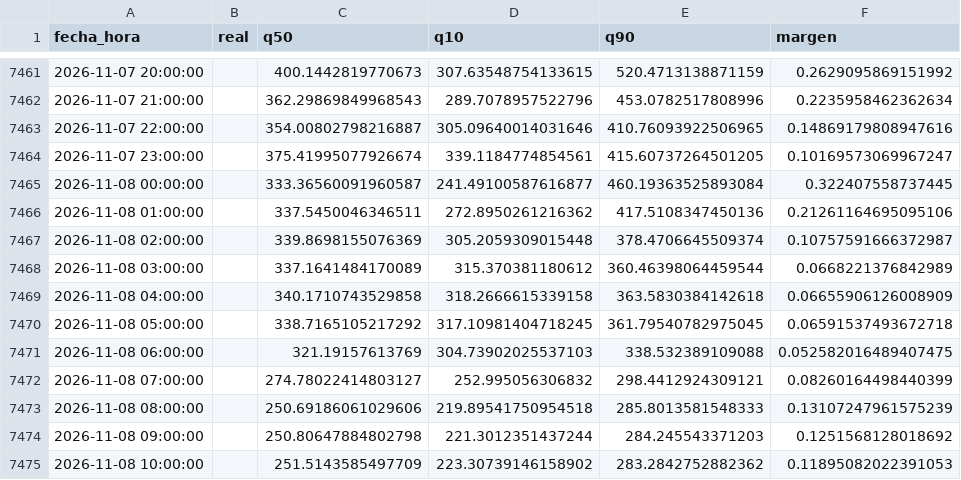
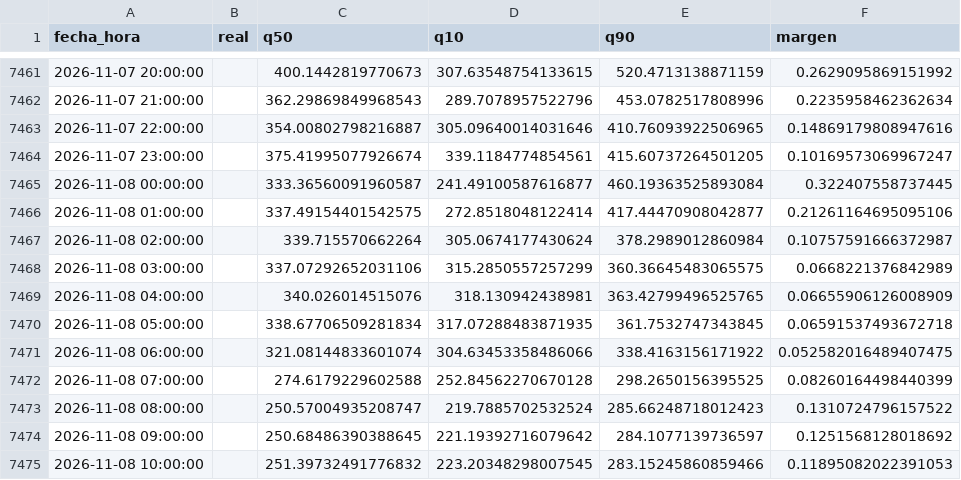
Before and after one commit to Ziskito/xm-spot-price-predictor, a CSV file: data/processed/resultados/pronostico_realista_bandas_24h_2026.csv, drawn as a sheet; only a part is shown, gaps mark what is left out; the diff covers the shown part only.

```diff
--- a/data/processed/resultados/pronostico_realista_bandas_24h_2026.csv
+++ b/data/processed/resultados/pronostico_realista_bandas_24h_2026.csv
@@ -7465,11 +7465,11 @@ fecha_hora,real,q50,q10,q90,margen
 2026-11-08 00:00:00,,333.36560091960587,241.49100587616877,460.19363525893084,0.322407558737445
-2026-11-08 01:00:00,,337.5450046346511,272.8950261216362,417.5108347450136,0.21261164695095106
-2026-11-08 02:00:00,,339.8698155076369,305.2059309015448,378.4706645509374,0.10757591666372987
-2026-11-08 03:00:00,,337.1641484170089,315.370381180612,360.46398064459544,0.0668221376842989
-2026-11-08 04:00:00,,340.1710743529858,318.2666615339158,363.5830384142618,0.06655906126008909
-2026-11-08 05:00:00,,338.7165105217292,317.10981404718245,361.79540782975045,0.06591537493672718
-2026-11-08 06:00:00,,321.19157613769,304.73902025537103,338.532389109088,0.052582016489407475
-2026-11-08 07:00:00,,274.78022414803127,252.995056306832,298.4412924309121,0.08260164498440399
-2026-11-08 08:00:00,,250.69186061029606,219.89541750954518,285.8013581548333,0.13107247961575239
-2026-11-08 09:00:00,,250.80647884802798,221.3012351437244,284.245543371203,0.1251568128018692
-2026-11-08 10:00:00,,251.5143585497709,223.30739146158902,283.2842752882362,0.11895082022391053
+2026-11-08 01:00:00,,337.49154401542575,272.8518048122414,417.44470908042877,0.21261164695095106
+2026-11-08 02:00:00,,339.715570662264,305.0674177430624,378.2989012860984,0.10757591666372987
+2026-11-08 03:00:00,,337.07292652031106,315.2850557257299,360.36645483065575,0.0668221376842989
+2026-11-08 04:00:00,,340.026014515076,318.130942438981,363.42799496525765,0.06655906126008909
+2026-11-08 05:00:00,,338.67706509281834,317.07288483871935,361.7532747343845,0.06591537493672718
+2026-11-08 06:00:00,,321.08144833601074,304.63453358486066,338.4163156171922,0.052582016489407475
+2026-11-08 07:00:00,,274.6179229602588,252.84562270670128,298.2650156395525,0.08260164498440399
+2026-11-08 08:00:00,,250.57004935208747,219.7885702532524,285.66248718012423,0.1310724796157522
+2026-11-08 09:00:00,,250.68486390388645,221.19392716079642,284.1077139736597,0.1251568128018692
+2026-11-08 10:00:00,,251.39732491776832,223.20348298007545,283.15245860859466,0.11895082022391053
```
Also changed, not shown: 43 edited cells elsewhere in this file, data/processed/resultados/pronostico_realista_bandas_72h_2026.csv, 5 other files.
